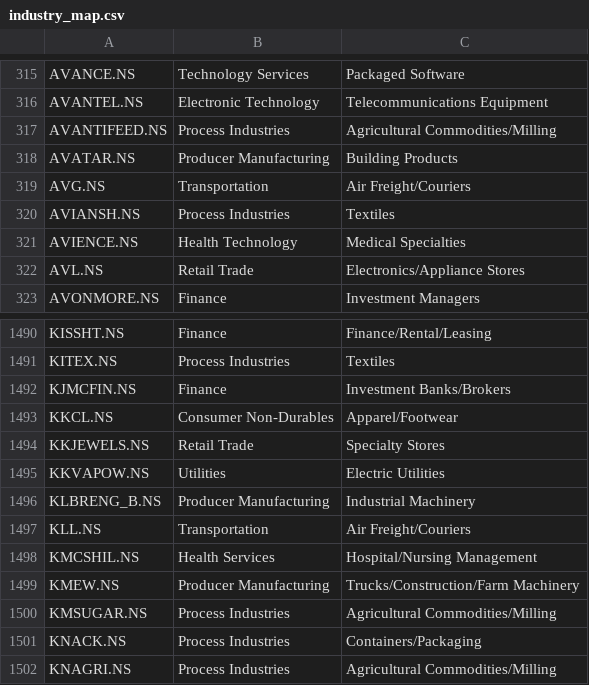
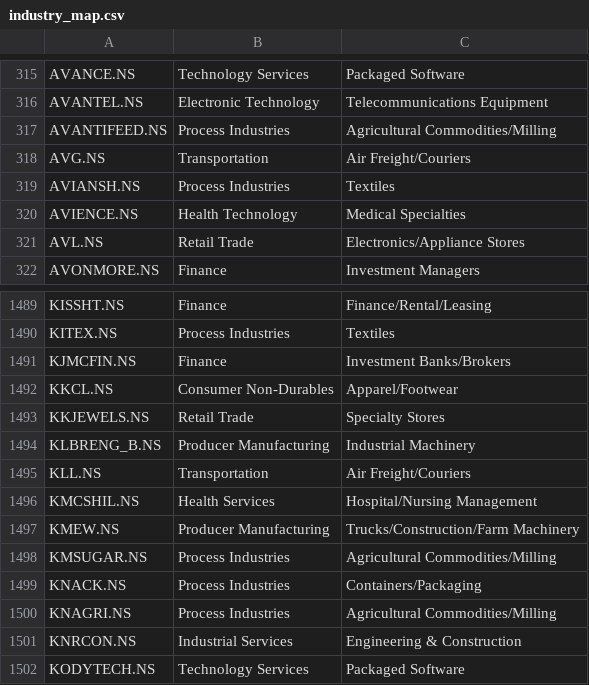
Before and after one commit to dc71994/trading-dashboard, a CSV file: cache/industry_map.csv, drawn as a sheet; only a part is shown, gaps mark what is left out; the shorter side is filled out with more unchanged rows; the diff names each change by its address in the sheet, - before the commit and + after, or states it on an @@ line.

```diff
--- a/cache/industry_map.csv
+++ b/cache/industry_map.csv
-row 318: AVATAR.NS | Producer Manufacturing | Building Products
-row 1495: KKVAPOW.NS | Utilities | Electric Utilities
```
Also changed, not shown: history/industry_rs_history.csv, output/RS_Sector_Index_Ranking_2026-09-09.csv, 7 other files.
